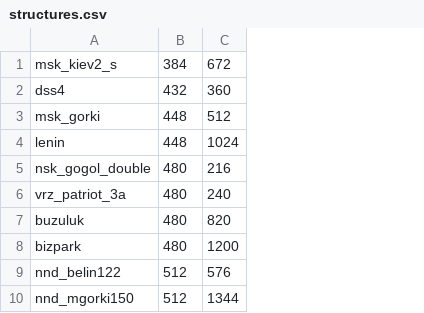
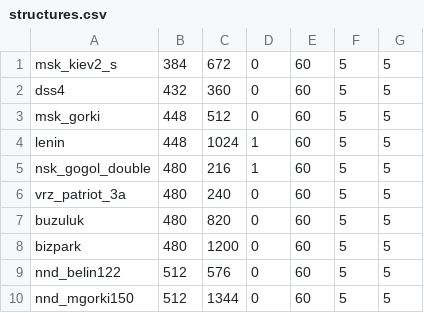
Before and after one commit to managanemeke/meeseeks-box-structures, a CSV file: structures.csv, drawn as a sheet; only a part is shown; the diff names each change by its address in the sheet, - before the commit and + after, or states it on an @@ line.

Commit message:
feat(structures): add night, duration, fade_in, fade_out columns

```diff
--- a/structures.csv
+++ b/structures.csv
+column D, rows 1-10: 0 | 0 | 0 | 1 | 1 | 0 | 0 | 0 | 0 | 0
+column E, rows 1-10: all 60
+column F, rows 1-10: all 5
+column G, rows 1-10: all 5
```
